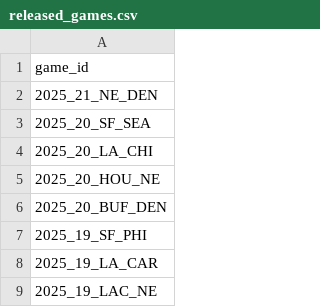
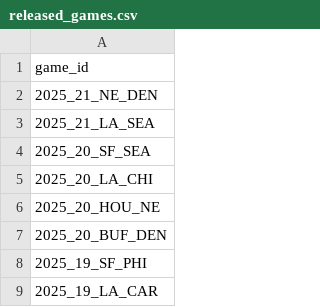
Before and after one commit to nflverse/nflverse-pbp-internal, a CSV file: released_games.csv, drawn as a sheet; only a part is shown; the shorter side is filled out with more unchanged rows; the diff names each change by its address in the sheet, - before the commit and + after, or states it on an @@ line.

```diff
--- a/released_games.csv
+++ b/released_games.csv
+row 3: 2025_21_LA_SEA
```
